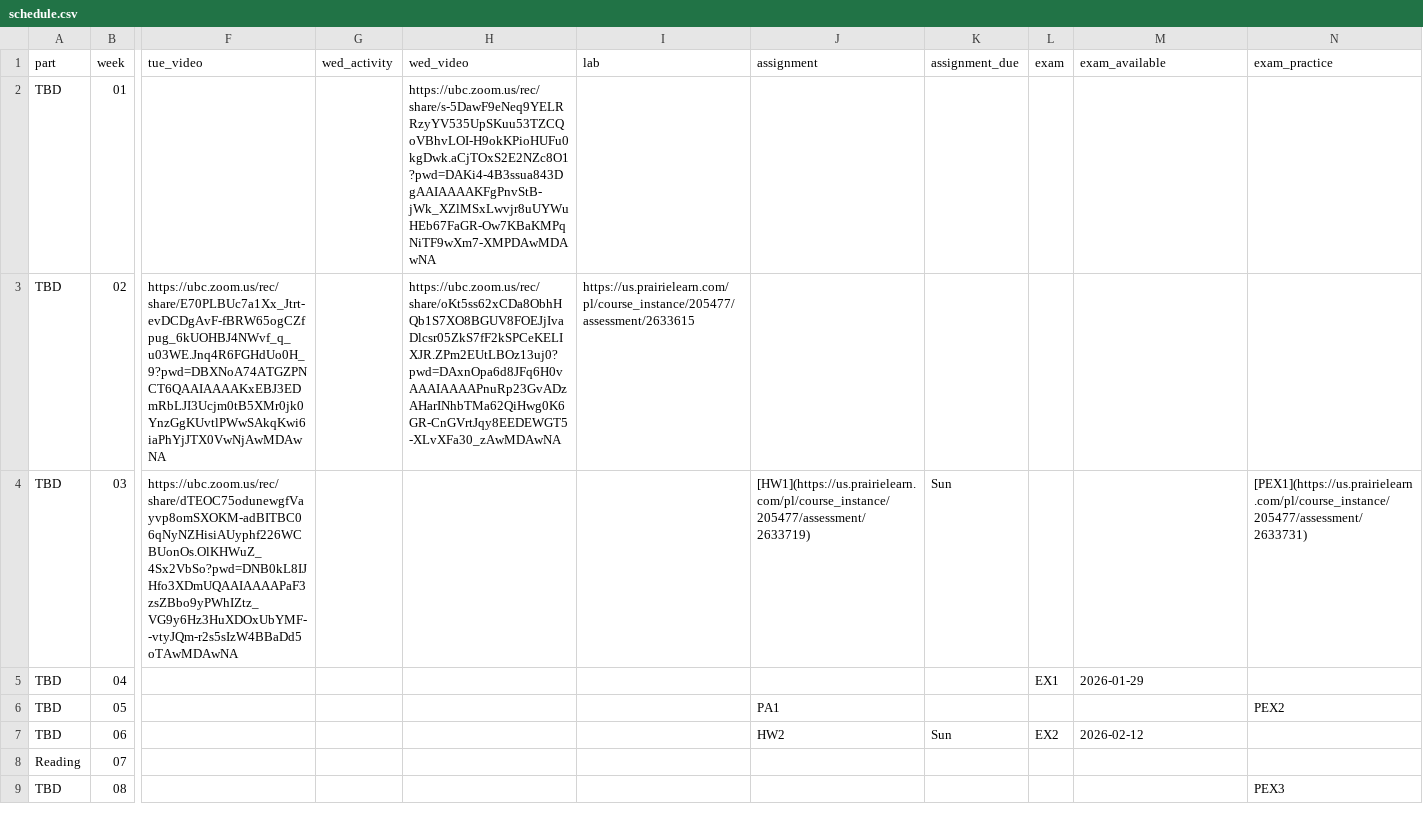
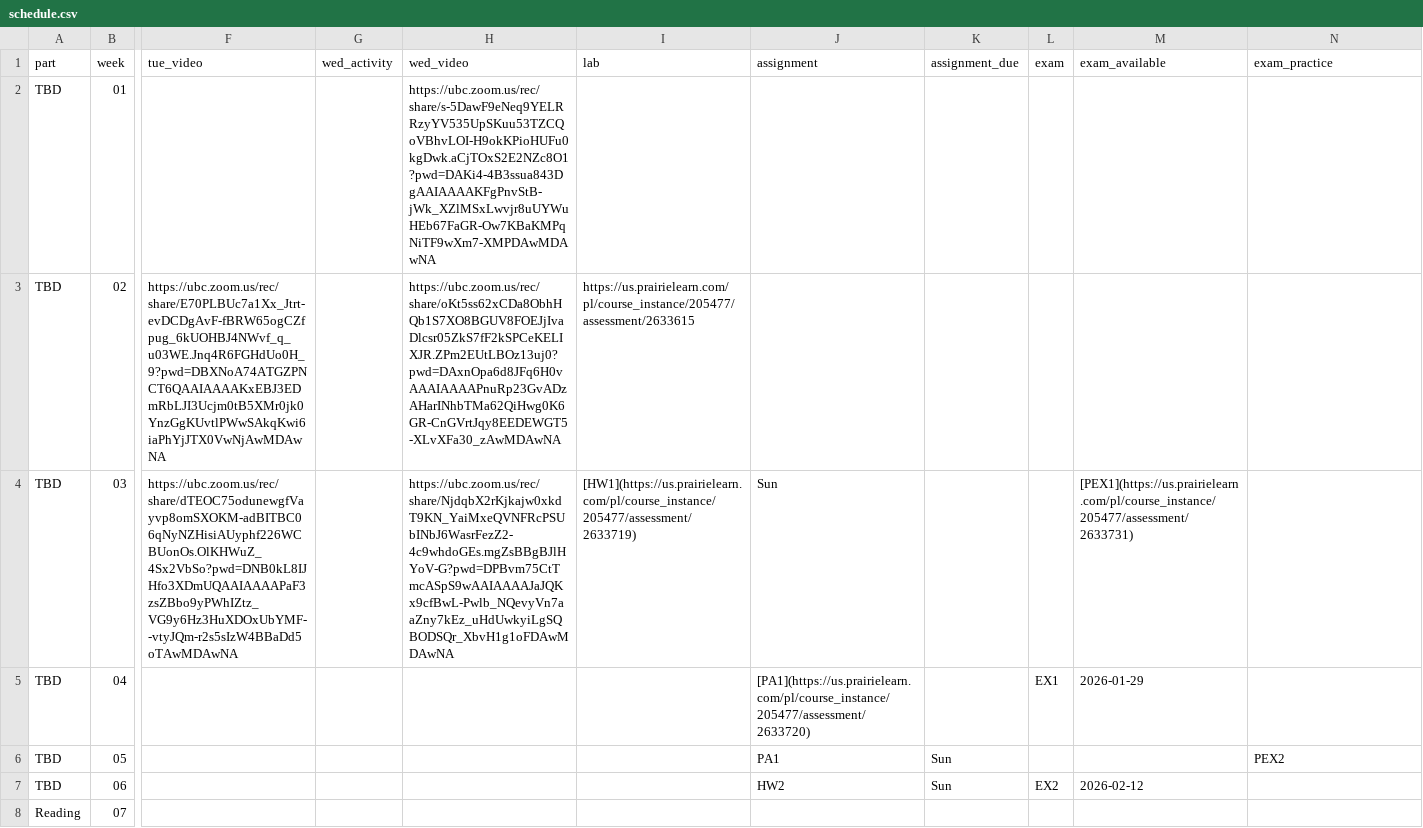
Before and after one commit to UBC-CS/dsci221, a CSV file: data/schedule.csv, drawn as a sheet; only a part is shown, gaps mark what is left out; the shorter side is filled out with more unchanged rows; the diff names each change by its address in the sheet, - before the commit and + after, or states it on an @@ line.

```diff
--- a/data/schedule.csv
+++ b/data/schedule.csv
-H4 (wed_video): (empty)
+H4 (wed_video): https://ubc.zoom.us/rec/share/NjdqbX2rKjkajw0xkdT9KN_YaiMxeQVNFRcPSUbINbJ6WasrFezZ2-4c9whdoGEs.mgZsBBgBJlHYoV-G?pwd=DPBvm75CtTmcASpS9wAAIAAAAJaJQKx9cfBwL-Pwlb_NQevyVn7aaZny7kEz_uHdUwkyiLgSQBODSQr_XbvH1g1oFDAwMDAwNA
-I4 (lab): (empty)
+I4 (lab): [HW1](https://us.prairielearn.com/pl/course_instance/205477/assessment/2633719)
-J4 (assignment): [HW1](https://us.prairielearn.com/pl/course_instance/205477/assessment/2633719)
+J4 (assignment): Sun
-K4 (assignment_due): Sun
+K4 (assignment_due): (empty)
-M4 (exam_available): (empty)
+M4 (exam_available): [PEX1](https://us.prairielearn.com/pl/course_instance/205477/assessment/2633731)
-N4 (exam_practice): [PEX1](https://us.prairielearn.com/pl/course_instance/205477/assessment/2633731)
+N4 (exam_practice): (empty)
-J5 (assignment): (empty)
+J5 (assignment): [PA1](https://us.prairielearn.com/pl/course_instance/205477/assessment/2633720)
-K6 (assignment_due): (empty)
+K6 (assignment_due): Sun
```
Also changed, not shown: 2 other files.
